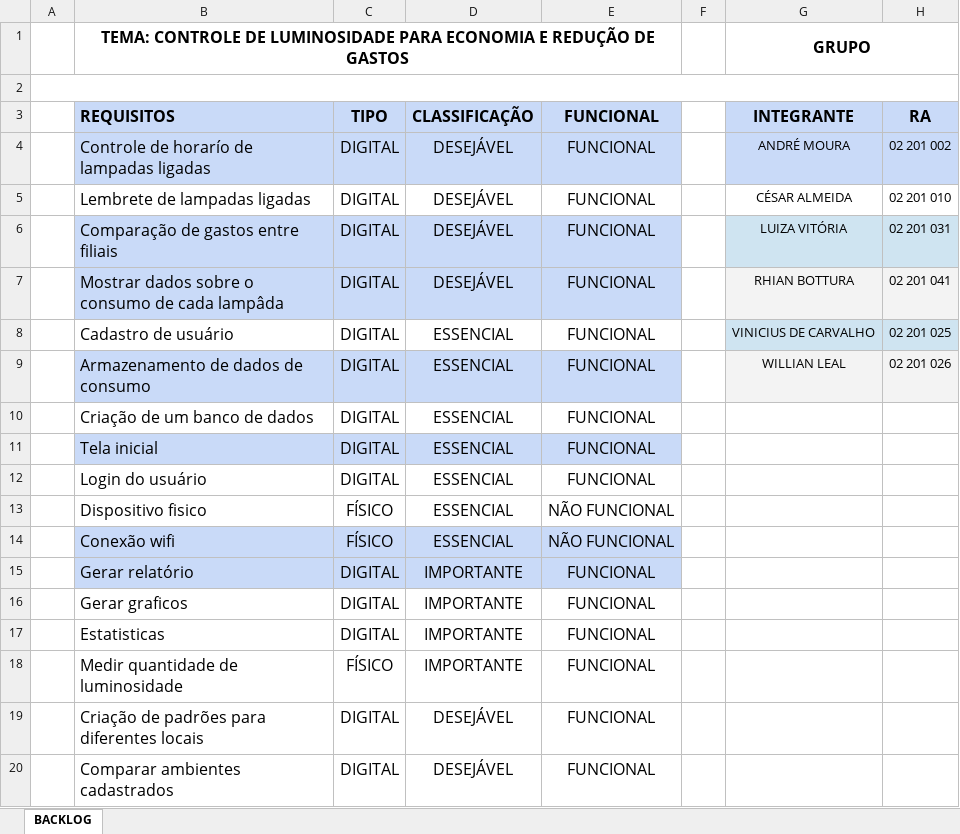
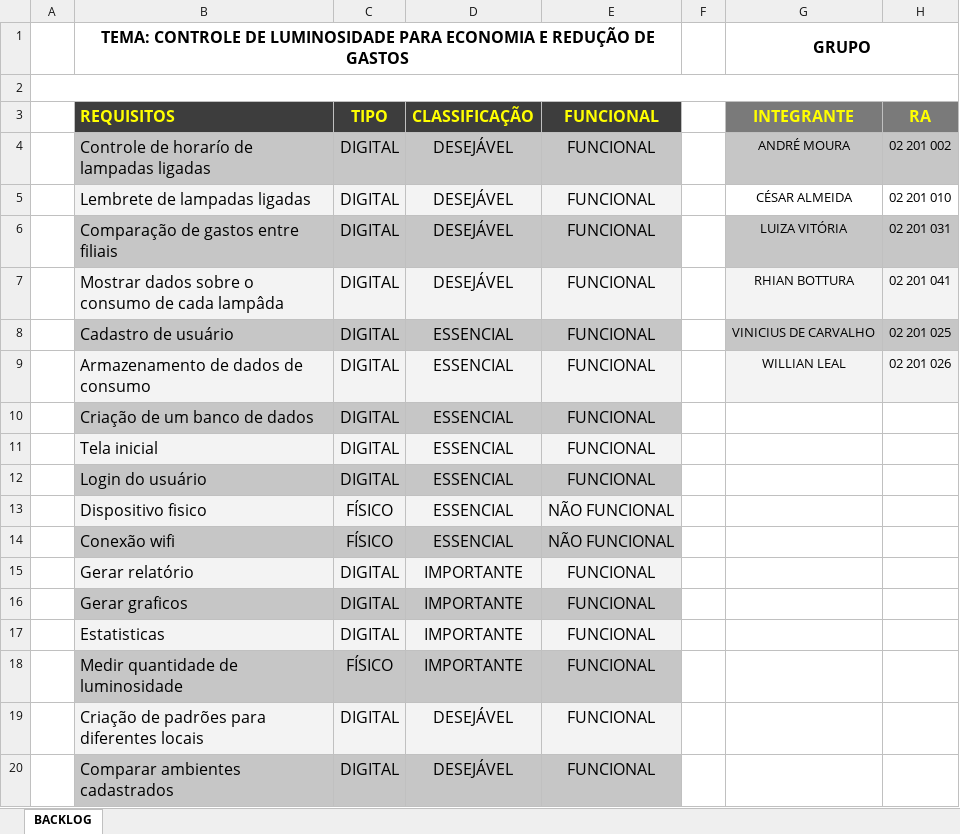
Before and after one commit to Luiza-Bezerra/grupo-02-ccoa-20201, an Excel workbook: projeto/Documentos/BACKLOG-SPRINT2.xlsx, sheet BACKLOG, drawn as a sheet; values as stored, in another font and other column widths than the file's, no borders; the diff names each change by its address in the sheet, - before the commit and + after, or states it on an @@ line.

Commit message:
Formatado
Recolorido

```diff
--- a/projeto/Documentos/BACKLOG-SPRINT2.xlsx (sheet BACKLOG)
+++ b/projeto/Documentos/BACKLOG-SPRINT2.xlsx (sheet BACKLOG)
@@ B3:E3 text colour: black → #FFFF00, fill: #C9DAF8 → #3D3D3D @@
@@ G3:H3 fill: #C9DAF8 → #7A7A7A, text colour: black → #FFFF00 @@
-B4:E4 fill: #C9DAF8
+B4:E4 fill: #C6C6C6
-G4:H4 fill: #C9DAF8
+G4:H4 fill: #C6C6C6
-B5:E5 fill: none
+B5:E5 fill: #F3F3F3
-B6:E6 fill: #C9DAF8
+B6:E6 fill: #C6C6C6
-G6:H6 fill: #CFE4F1
+G6:H6 fill: #C6C6C6
-B7:E7 fill: #C9DAF8
+B7:E7 fill: #F3F3F3
-B8:E8 fill: none
+B8:E8 fill: #C6C6C6
-G8:H8 fill: #CFE4F1
+G8:H8 fill: #C6C6C6
-B9:E9 fill: #C9DAF8
+B9:E9 fill: #F3F3F3
-B10:E10 fill: none
+B10:E10 fill: #C6C6C6
-B11:E11 fill: #C9DAF8
+B11:E11 fill: #F3F3F3
-B12:E12 fill: none
+B12:E12 fill: #C6C6C6
-B13:E13 fill: none
+B13:E13 fill: #F3F3F3
-B14:E14 fill: #C9DAF8
+B14:E14 fill: #C6C6C6
-B15:E15 fill: #C9DAF8
+B15:E15 fill: #F3F3F3
-B16:E16 fill: none
+B16:E16 fill: #C6C6C6
-B17:E17 fill: none
+B17:E17 fill: #F3F3F3
-B18:E18 fill: none
+B18:E18 fill: #C6C6C6
-B19:E19 fill: none
+B19:E19 fill: #F3F3F3
-B20:E20 fill: none
+B20:E20 fill: #C6C6C6
```
